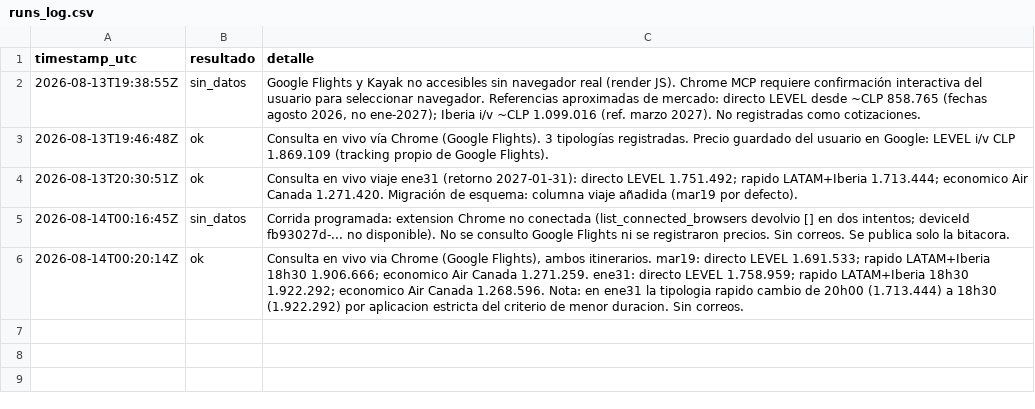
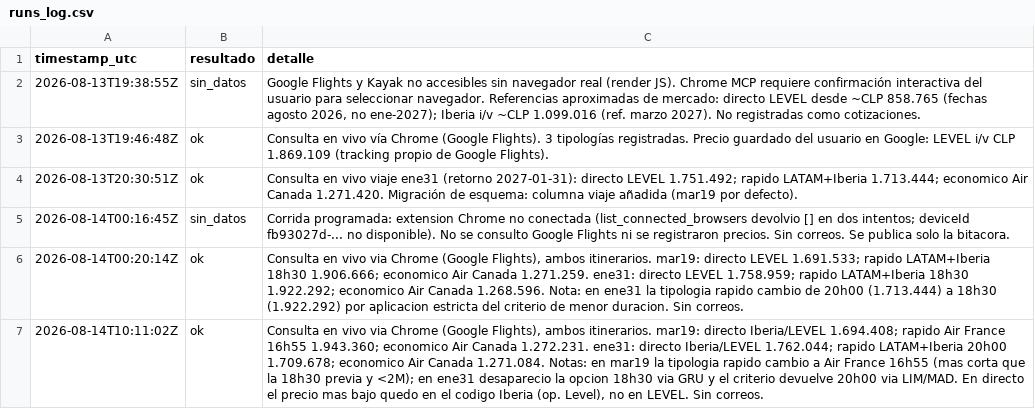
Before and after one commit to jcastillose/vuelos-santiago-barcelona-2027, a CSV file: runs_log.csv, drawn as a sheet.

```diff
--- a/runs_log.csv
+++ b/runs_log.csv
@@ -6 +6,2 @@ timestamp_utc,resultado,detalle
 2026-08-14T00:20:14Z,ok,"Consulta en vivo via Chrome (Google Flights), ambos itinerarios. mar19: directo LEVEL 1.691.533; rapido LATAM+Iberia 18h30 1.906.666; economico Air Canada 1.271.259. ene31: directo LEVEL 1.758.959; rapido LATAM+Iberia 18h30 1.922.292; economico Air Canada 1.268.596. Nota: en ene31 la tipologia rapido cambio de 20h00 (1.713.444) a 18h30 (1.922.292) por aplicacion estricta del criterio de menor duracion. Sin correos."
+2026-08-14T10:11:02Z,ok,"Consulta en vivo via Chrome (Google Flights), ambos itinerarios. mar19: directo Iberia/LEVEL 1.694.408; rapido Air France 16h55 1.943.360; economico Air Canada 1.272.231. ene31: directo Iberia/LEVEL 1.762.044; rapido LATAM+Iberia 20h00 1.709.678; economico Air Canada 1.271.084. Notas: en mar19 la tipologia rapido cambio a Air France 16h55 (mas corta que la 18h30 previa y <2M); en ene31 desaparecio la opcion 18h30 via GRU y el criterio devuelve 20h00 via LIM/MAD. En directo el precio mas bajo quedo en el codigo Iberia (op. Level), no en LEVEL. Sin correos."
```
Also changed, not shown: price_history.csv, 1 other file.
